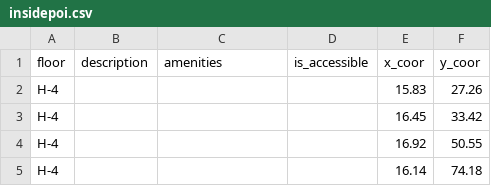
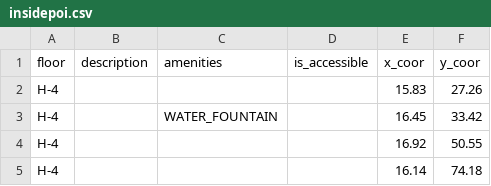
Before and after one commit to Soen390-Pathfinders/SOEN390_PathFinders, a CSV file: backend/app/csv/insidepoi.csv, drawn as a sheet; only a part is shown.

Commit message:
Multi-Floor Navigation and Path Tracing

```diff
--- a/backend/app/csv/insidepoi.csv
+++ b/backend/app/csv/insidepoi.csv
@@ -2,3 +2,3 @@ floor,description,amenities,is_accessible,x_coor,y_coor
 H-4,,,,15.83,27.26
-H-4,,,,16.45,33.42
+H-4,,WATER_FOUNTAIN,,16.45,33.42
 H-4,,,,16.92,50.55
```
Also changed, not shown: backend/app/csv/edge.csv, 3 other files.
